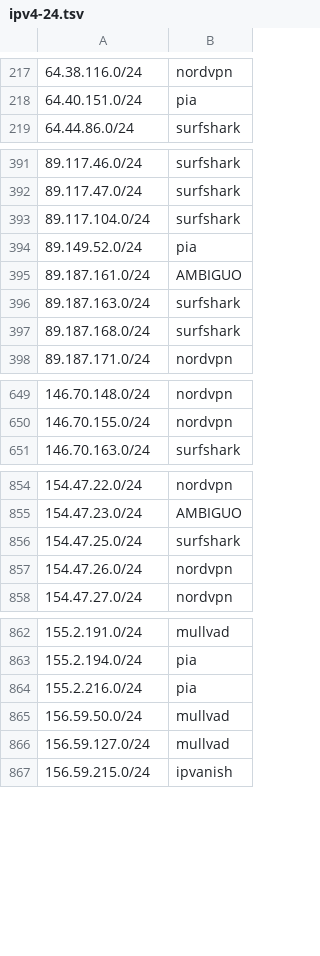
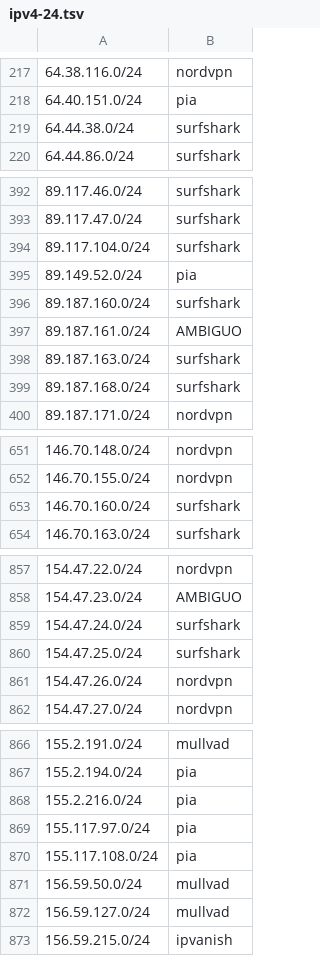
Before and after one commit to k0jir0900/nexus, a TSV file: vpn-finder/output/segments/ipv4-24.tsv, drawn as a sheet; only a part is shown, gaps mark what is left out; the diff covers the shown part only.

Commit message:
listas 2026-09-26: 19273 IPs (+275/-0)
IPv4 18717, IPv6 556
ipvanish 3599, mullvad 1122, nordvpn 7894, pia 4944, surfshark 1714

```diff
--- a/vpn-finder/output/segments/ipv4-24.tsv
+++ b/vpn-finder/output/segments/ipv4-24.tsv
@@ -218,2 +218,3 @@
 64.40.151.0/24	pia
+64.44.38.0/24	surfshark
 64.44.86.0/24	surfshark
@@ -394,2 +395,3 @@
 89.149.52.0/24	pia
+89.187.160.0/24	surfshark
 89.187.161.0/24	AMBIGUO
@@ -650,2 +652,3 @@
 146.70.155.0/24	nordvpn
+146.70.160.0/24	surfshark
 146.70.163.0/24	surfshark
@@ -855,2 +858,3 @@
 154.47.23.0/24	AMBIGUO
+154.47.24.0/24	surfshark
 154.47.25.0/24	surfshark
@@ -864,2 +868,4 @@
 155.2.216.0/24	pia
+155.117.97.0/24	pia
+155.117.108.0/24	pia
 156.59.50.0/24	mullvad
```
Also changed, not shown: 4 added rows elsewhere in this file, 8 other files.
